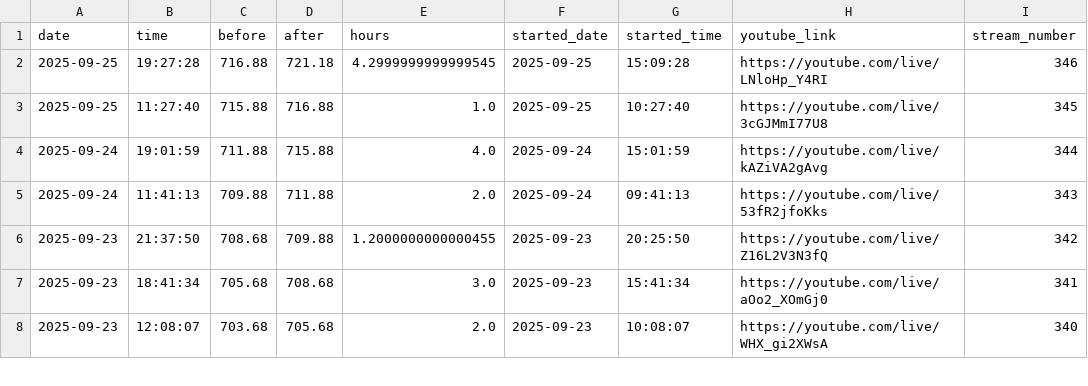
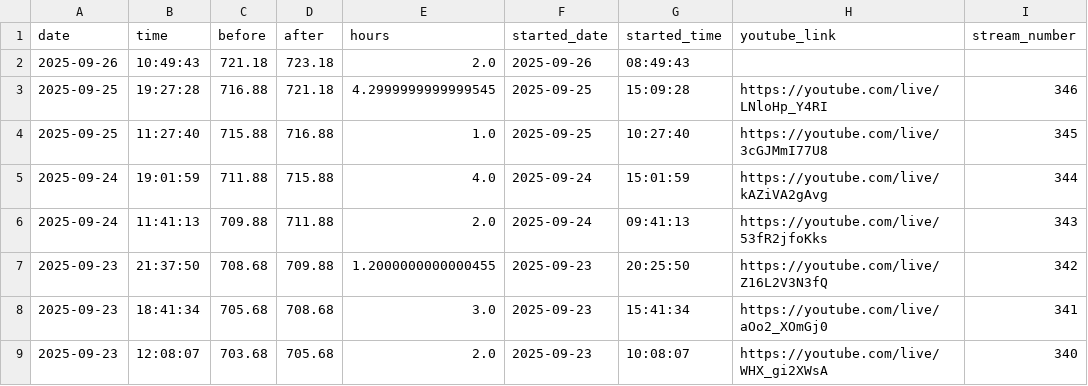
Before and after one commit to BriceChivu/Mandarin-progression, a CSV file: streaming_sessions.csv, drawn as a sheet; only a part is shown.

```diff
--- a/streaming_sessions.csv
+++ b/streaming_sessions.csv
@@ -1,2 +1,3 @@
 date,time,before,after,hours,started_date,started_time,youtube_link,stream_number
+2025-09-26,10:49:43,721.18,723.18,2.0,2025-09-26,08:49:43,,
 2025-09-25,19:27:28,716.88,721.18,4.2999999999999545,2025-09-25,15:09:28,https://youtube.com/live/LNloHp_Y4RI,346
```
Also changed, not shown: daily_summary.csv, 7 other files.
